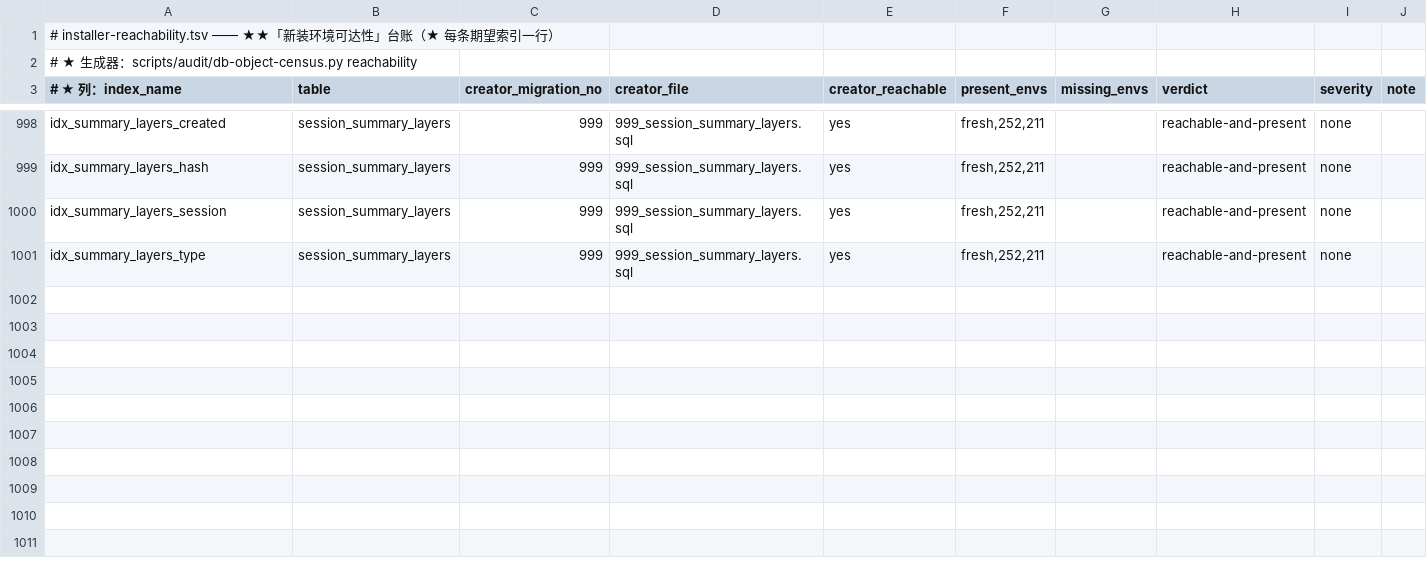
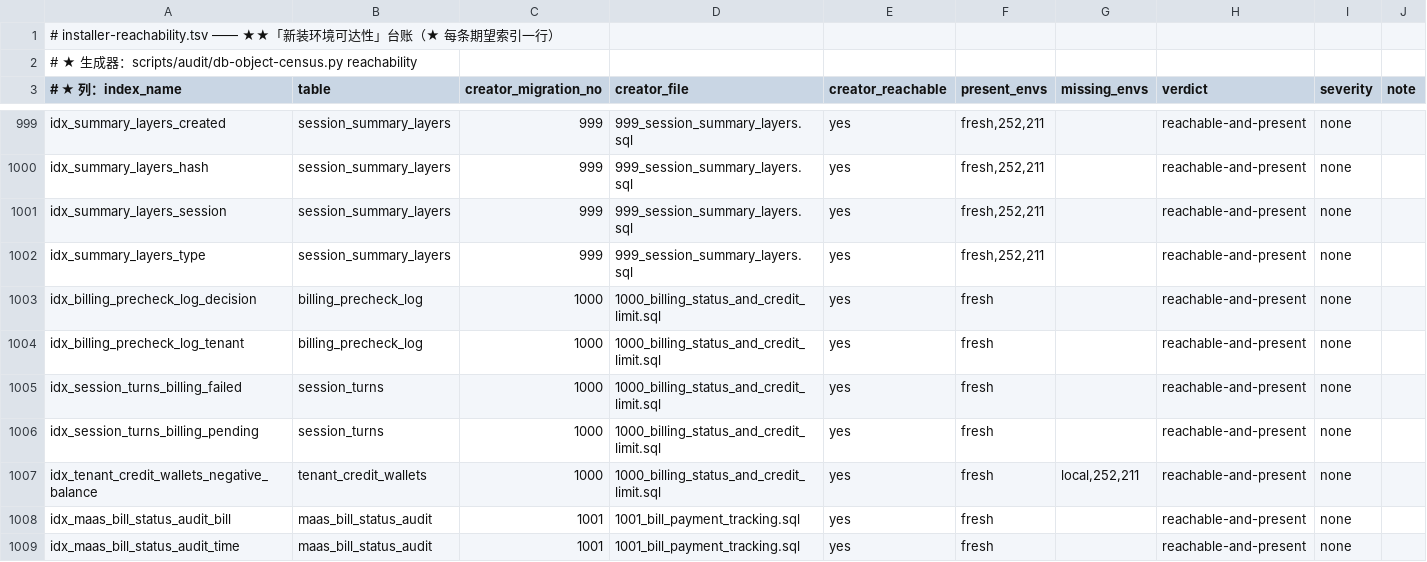
Before and after one commit to halfking/ai-native-gateway-core, a TSV file: scripts/audit/asset/installer-reachability.tsv, drawn as a sheet; only a part is shown, gaps mark what is left out; the diff covers the shown part only; the diff names each change by its address in the sheet, - before the commit and + after, or states it on an @@ line.

```diff
--- a/scripts/audit/asset/installer-reachability.tsv
+++ b/scripts/audit/asset/installer-reachability.tsv
+row 1003: idx_billing_precheck_log_decision | billing_precheck_log | 1000 | 1000_billing_status_and_credit_limit.sql | yes | fresh |  | reachable-and-present | none
+row 1004: idx_billing_precheck_log_tenant | billing_precheck_log | 1000 | 1000_billing_status_and_credit_limit.sql | yes | fresh |  | reachable-and-present | none
+row 1005: idx_session_turns_billing_failed | session_turns | 1000 | 1000_billing_status_and_credit_limit.sql | yes | fresh |  | reachable-and-present | none
+row 1006: idx_session_turns_billing_pending | session_turns | 1000 | 1000_billing_status_and_credit_limit.sql | yes | fresh |  | reachable-and-present | none
+row 1007: idx_tenant_credit_wallets_negative_balance | tenant_credit_wallets | 1000 | 1000_billing_status_and_credit_limit.sql | yes | fresh | local,252,211 | reachable-and-present | none
+row 1008: idx_maas_bill_status_audit_bill | maas_bill_status_audit | 1001 | 1001_bill_payment_tracking.sql | yes | fresh |  | reachable-and-present | none
+row 1009: idx_maas_bill_status_audit_time | maas_bill_status_audit | 1001 | 1001_bill_payment_tracking.sql | yes | fresh |  | reachable-and-present | none
```
Also changed, not shown: 7 added rows and 4 edited cells elsewhere in this file, scripts/audit/asset/db-object-expect.tsv, scripts/audit/asset/db-object-gap-ledger.tsv, 34 other files.
